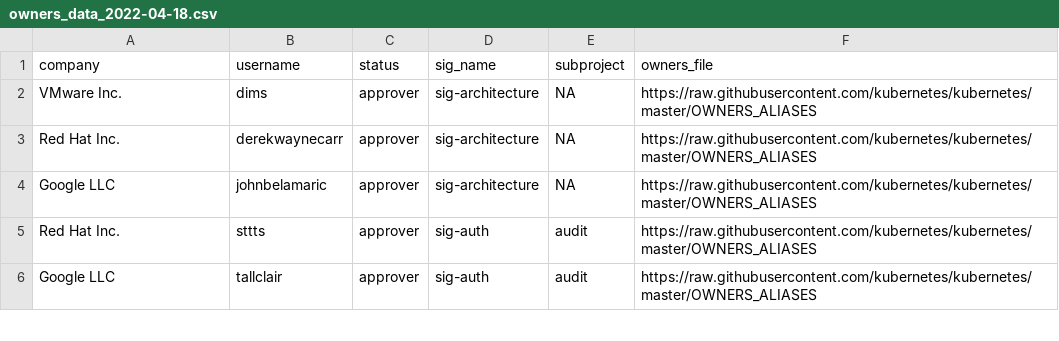
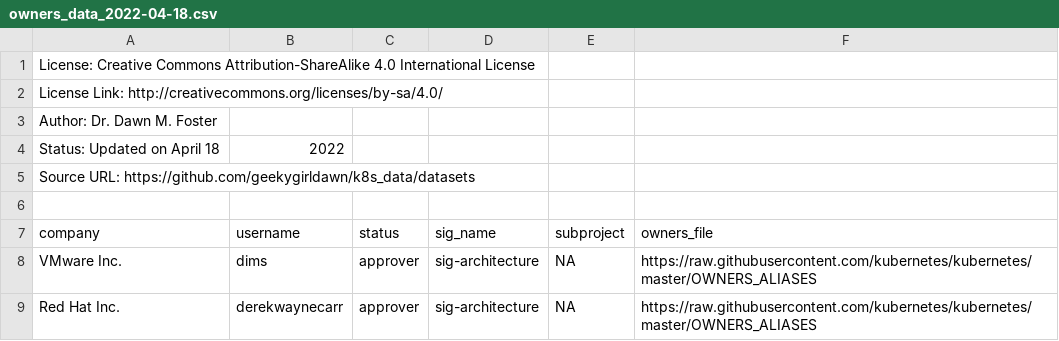
Before and after one commit to geekygirldawn/k8s_data, a CSV file: datasets/owners_data_2022-04-18.csv, drawn as a sheet; only a part is shown; the shorter side is filled out with more unchanged rows; the diff names each change by its address in the sheet, - before the commit and + after, or states it on an @@ line.

Commit message:
added a README with more details about the 2 datasets along with header lines on the csv files containing license information

```diff
--- a/datasets/owners_data_2022-04-18.csv
+++ b/datasets/owners_data_2022-04-18.csv
+row 1: License: Creative Commons Attribution-ShareAlike 4.0 International License
+row 2: License Link: http://creativecommons.org/licenses/by-sa/4.0/
+row 3: Author: Dr. Dawn M. Foster
+row 4: Status: Updated on April 18 | 2022
+row 5: Source URL: https://github.com/geekygirldawn/k8s_data/datasets
+row 6: (empty)
```
Also changed, not shown: 2 other files.
